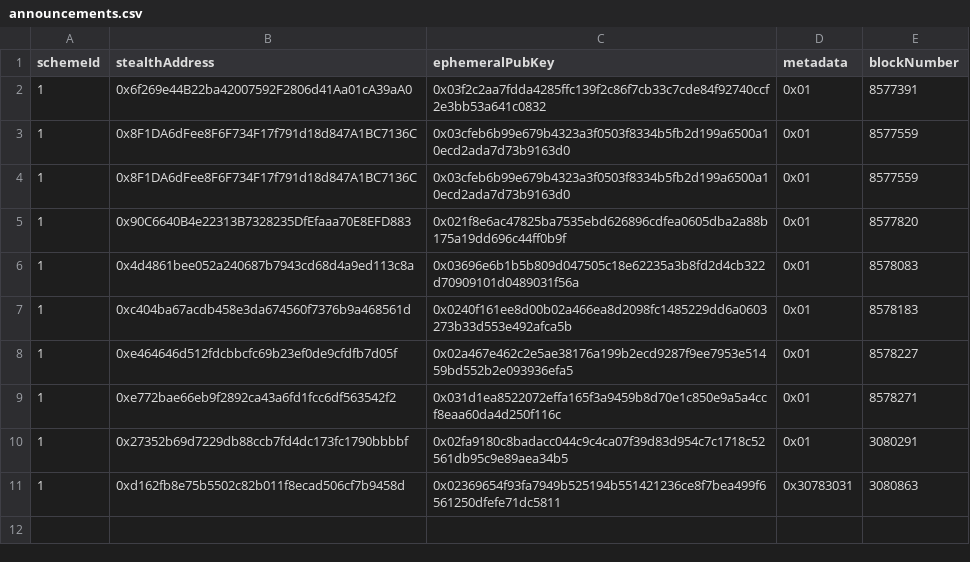
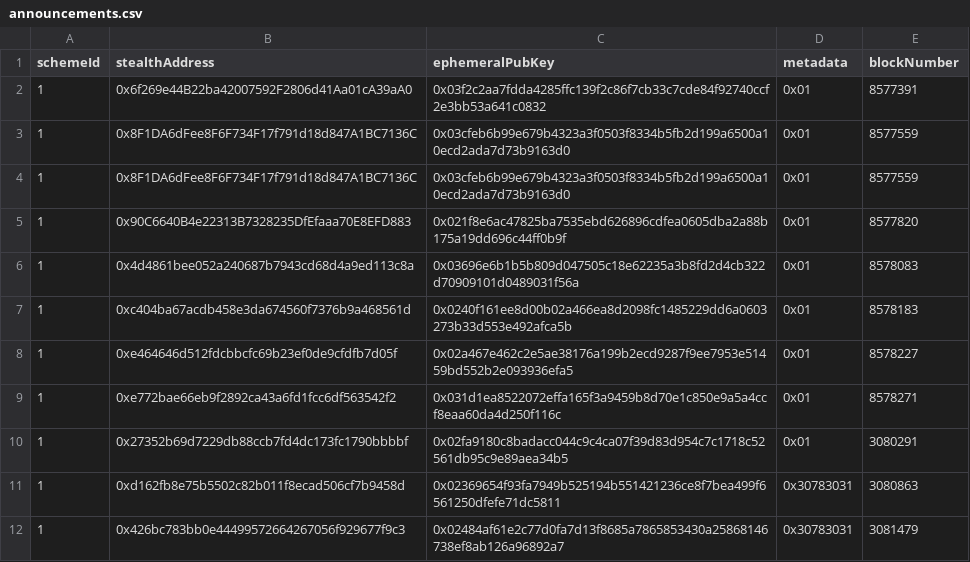
Before and after one commit to nerolation/stealth-announcements, a CSV file: announcements.csv, drawn as a sheet.

Commit message:
update progress

```diff
--- a/announcements.csv
+++ b/announcements.csv
@@ -11 +11,2 @@ schemeId,stealthAddress,ephemeralPubKey,metadata,blockNumber
 1,0xd162fb8e75b5502c82b011f8ecad506cf7b9458d,0x02369654f93fa7949b525194b551421236ce8f7bea499f6561250dfefe71dc5811,0x30783031,3080863
+1,0x426bc783bb0e44499572664267056f929677f9c3,0x02484af61e2c77d0fa7d13f8685a7865853430a25868146738ef8ab126a96892a7,0x30783031,3081479
```
